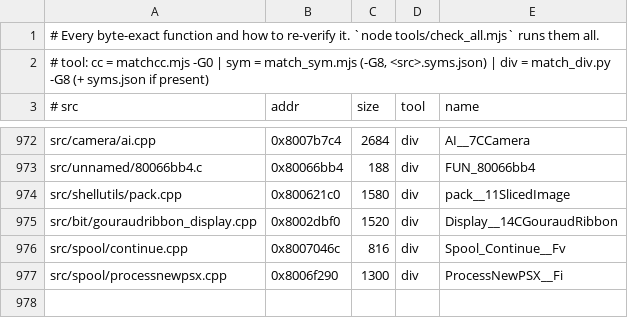
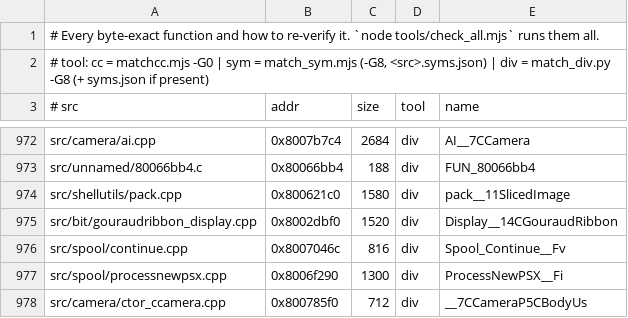
Before and after one commit to LANCommander/THPS, a TSV file: decomp/matched.tsv, drawn as a sheet; only a part is shown, gaps mark what is left out; the diff names each change by its address in the sheet, - before the commit and + after, or states it on an @@ line.

```diff
--- a/decomp/matched.tsv
+++ b/decomp/matched.tsv
+row 978: src/camera/ctor_ccamera.cpp | 0x800785f0 | 712 | div | __7CCameraP5CBodyUs
```
Also changed, not shown: decomp/nearmiss.tsv, 2 other files.
